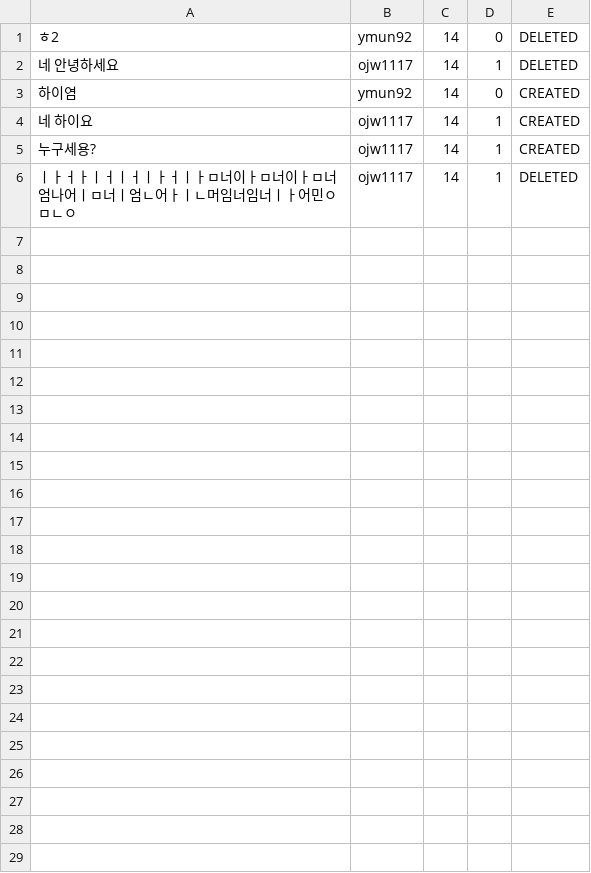
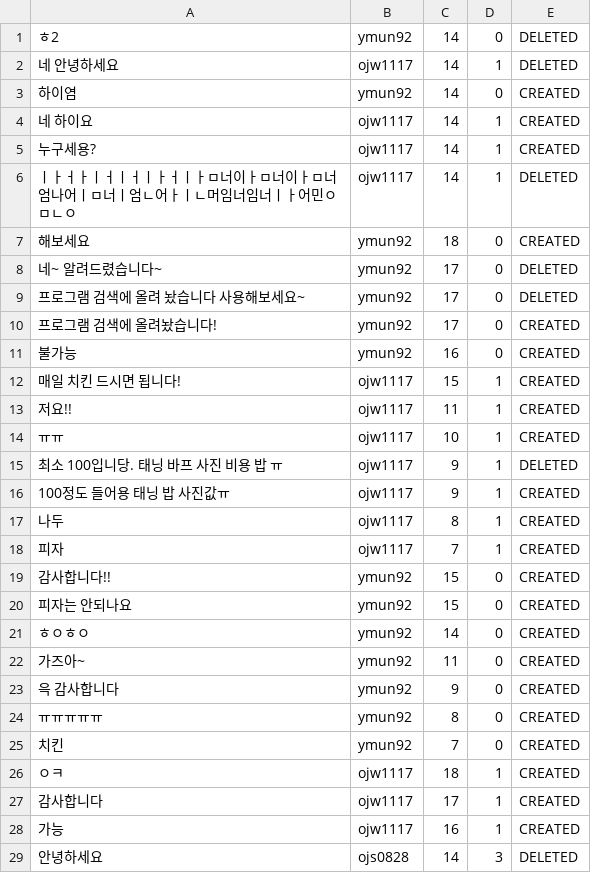
Before and after one commit to 1mptera/web-02-project01-OHJINSEONG-01, a CSV file: loadComments.csv, drawn as a sheet; the diff names each change by its address in the sheet, - before the commit and + after, or states it on an @@ line.

```diff
--- a/loadComments.csv
+++ b/loadComments.csv
+row 7: 해보세요 | ymun92 | 18 | 0 | CREATED
+row 8: 네~ 알려드렸습니다~ | ymun92 | 17 | 0 | DELETED
+row 9: 프로그램 검색에 올려 놨습니다 사용해보세요~ | ymun92 | 17 | 0 | DELETED
+row 10: 프로그램 검색에 올려놨습니다! | ymun92 | 17 | 0 | CREATED
+row 11: 불가능 | ymun92 | 16 | 0 | CREATED
+row 12: 매일 치킨 드시면 됩니다! | ojw1117 | 15 | 1 | CREATED
+row 13: 저요!! | ojw1117 | 11 | 1 | CREATED
+row 14: ㅠㅠ | ojw1117 | 10 | 1 | CREATED
+row 15: 최소 100입니당. 태닝 바프 사진 비용 밥 ㅠ | ojw1117 | 9 | 1 | DELETED
+row 16: 100정도 들어용 태닝 밥 사진값ㅠ | ojw1117 | 9 | 1 | CREATED
+row 17: 나두 | ojw1117 | 8 | 1 | CREATED
+row 18: 피자 | ojw1117 | 7 | 1 | CREATED
+row 19: 감사합니다!! | ymun92 | 15 | 0 | CREATED
+row 20: 피자는 안되나요 | ymun92 | 15 | 0 | CREATED
+row 21: ㅎㅇㅎㅇ | ymun92 | 14 | 0 | CREATED
+row 22: 가즈아~ | ymun92 | 11 | 0 | CREATED
+row 23: 윽 감사합니다 | ymun92 | 9 | 0 | CREATED
+row 24: ㅠㅠㅠㅠㅠ | ymun92 | 8 | 0 | CREATED
+row 25: 치킨 | ymun92 | 7 | 0 | CREATED
+row 26: ㅇㅋ | ojw1117 | 18 | 1 | CREATED
+row 27: 감사합니다 | ojw1117 | 17 | 1 | CREATED
+row 28: 가능 | ojw1117 | 16 | 1 | CREATED
+row 29: 안녕하세요 | ojs0828 | 14 | 3 | DELETED
```
Also changed, not shown: loadExerciseCycles.csv, loadPosts.csv, 48 other files.
